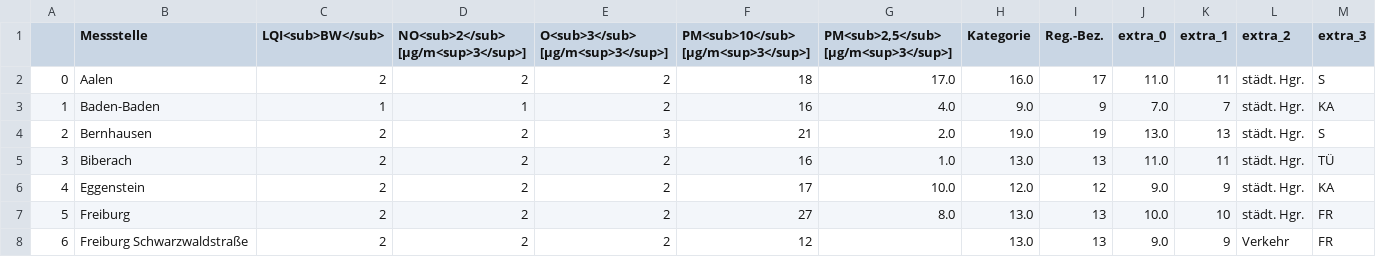
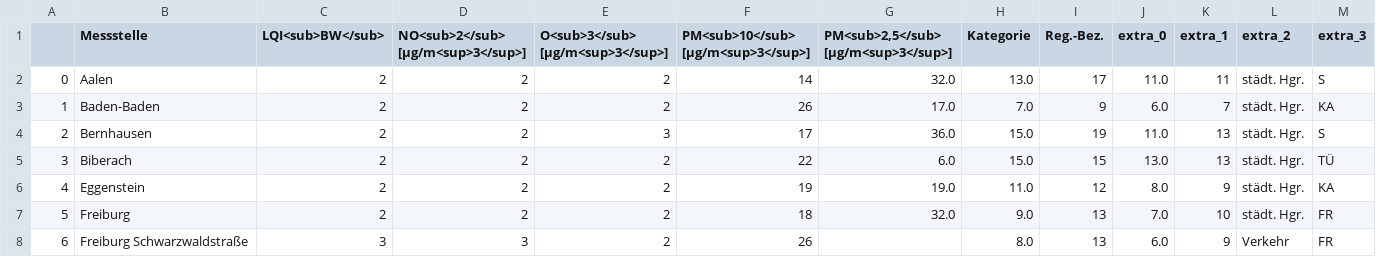
Before and after one commit to Sprossenboxer/feinstaub_bw, a CSV file: lufttablle.csv, drawn as a sheet; only a part is shown; the diff covers the shown part only.

```diff
--- a/lufttablle.csv
+++ b/lufttablle.csv
@@ -1,8 +1,8 @@
 ,Messstelle,LQI<sub>BW</sub>,NO<sub>2</sub> [µg/m<sup>3</sup>],O<sub>3</sub> [µg/m<sup>3</sup>],PM<sub>10</sub> [µg/m<sup>3</sup>],"PM<sub>2,5</sub> [µg/m<sup>3</sup>]",Kategorie,Reg.-Bez.,extra_0,extra_1,extra_2,extra_3
-0,Aalen,2,2,2,18,17.0,16.0,17,11.0,11,städt. Hgr.,S
-1,Baden-Baden,1,1,2,16,4.0,9.0,9,7.0,7,städt. Hgr.,KA
-2,Bernhausen,2,2,3,21,2.0,19.0,19,13.0,13,städt. Hgr.,S
-3,Biberach,2,2,2,16,1.0,13.0,13,11.0,11,städt. Hgr.,TÜ
-4,Eggenstein,2,2,2,17,10.0,12.0,12,9.0,9,städt. Hgr.,KA
-5,Freiburg,2,2,2,27,8.0,13.0,13,10.0,10,städt. Hgr.,FR
-6,Freiburg Schwarzwaldstraße,2,2,2,12,,13.0,13,9.0,9,Verkehr,FR
+0,Aalen,2,2,2,14,32.0,13.0,17,11.0,11,städt. Hgr.,S
+1,Baden-Baden,2,2,2,26,17.0,7.0,9,6.0,7,städt. Hgr.,KA
+2,Bernhausen,2,2,3,17,36.0,15.0,19,11.0,13,städt. Hgr.,S
+3,Biberach,2,2,2,22,6.0,15.0,15,13.0,13,städt. Hgr.,TÜ
+4,Eggenstein,2,2,2,19,19.0,11.0,12,8.0,9,städt. Hgr.,KA
+5,Freiburg,2,2,2,18,32.0,9.0,13,7.0,10,städt. Hgr.,FR
+6,Freiburg Schwarzwaldstraße,3,3,2,26,,8.0,13,6.0,9,Verkehr,FR
```
Also changed, not shown: 125 edited cells elsewhere in this file.
